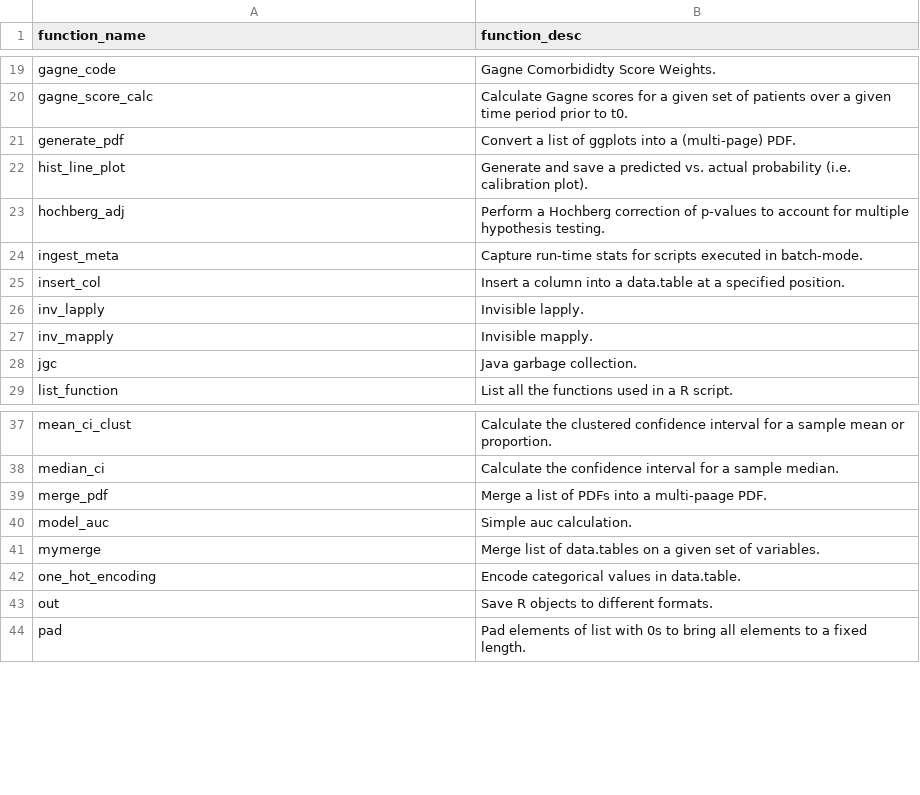
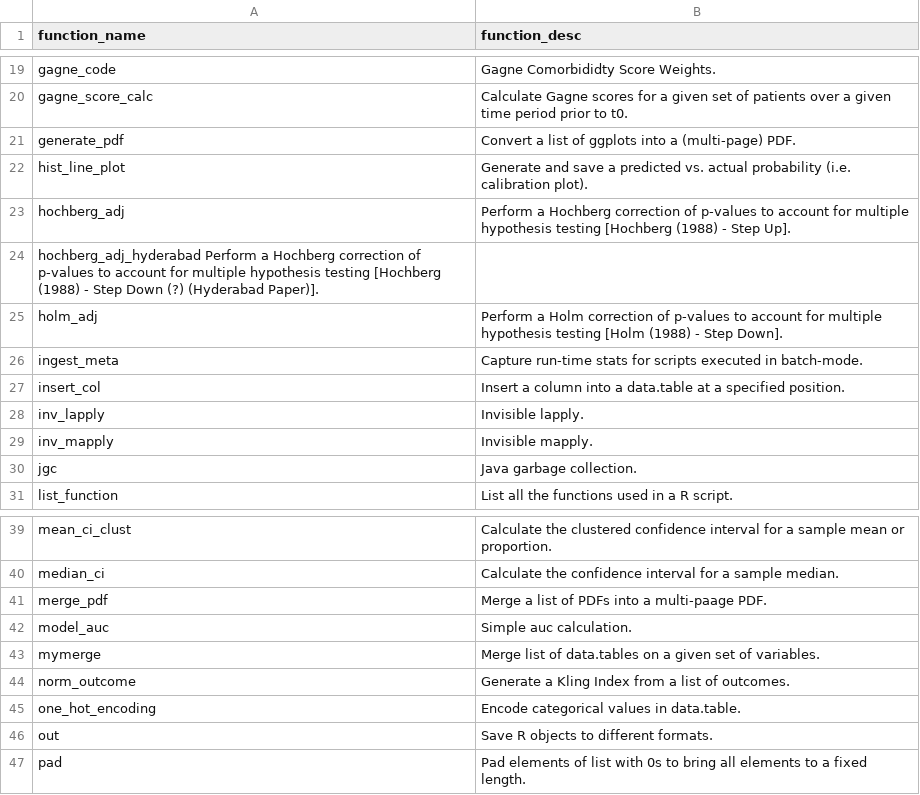
Before and after one commit to ClaraMarquardt/ehR, a CSV file: function_overview.csv, drawn as a sheet; only a part is shown, gaps mark what is left out.

Commit message:
cm 28/06/2017 larger range of multiple adj methods

```diff
--- a/function_overview.csv
+++ b/function_overview.csv
@@ -22,3 +22,5 @@
 "hist_line_plot","Generate and save a predicted vs. actual probability (i.e. calibration plot)."
-"hochberg_adj","Perform a Hochberg correction of p-values to account for multiple hypothesis testing."
+"hochberg_adj","Perform a Hochberg correction of p-values to account for multiple hypothesis testing [Hochberg (1988) - Step Up]."
+"hochberg_adj_hyderabad Perform a Hochberg correction of p-values to account for multiple hypothesis testing [Hochberg (1988) - Step Down (?) (Hyderabad Paper)].",""
+"holm_adj","Perform a Holm correction of p-values to account for multiple hypothesis testing [Holm (1988) - Step Down]."
 "ingest_meta","Capture run-time stats for scripts executed in batch-mode."
@@ -41,2 +43,3 @@
 "mymerge","Merge list of data.tables on a given set of variables."
+"norm_outcome","Generate a Kling Index from a list of outcomes."
 "one_hot_encoding","Encode categorical values in data.table."
```
Also changed, not shown: 9 other files.
